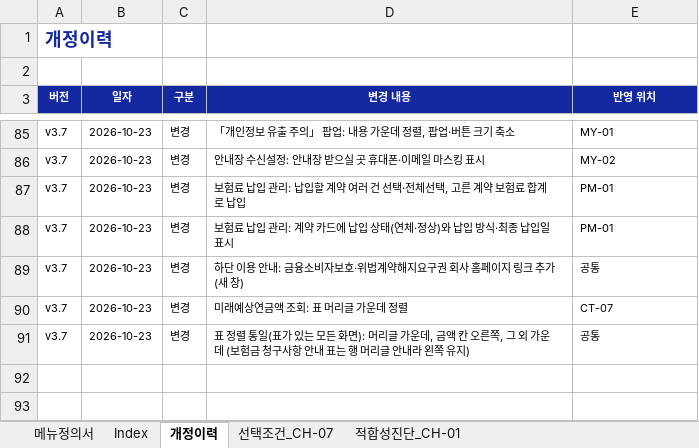
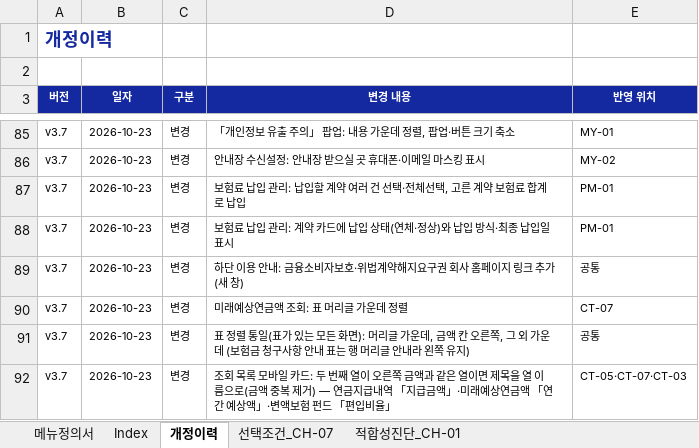
Before and after one commit to jongho-han/one-channel_v2, an Excel workbook: docs/메뉴정의서.xlsx, sheet 개정이력, drawn as a sheet; only a part is shown, gaps mark what is left out; values as stored, in another font and other column widths than the file's, no borders; the diff names each change by its address in the sheet, - before the commit and + after, or states it on an @@ line.

```diff
--- a/docs/메뉴정의서.xlsx (sheet 개정이력)
+++ b/docs/메뉴정의서.xlsx (sheet 개정이력)
+row 92: v3.7 | 2026-10-23 | 변경 | 조회 목록 모바일 카드: 두 번째 열이 오른쪽 금액과 같은 열이면 제목을 열 이름으로(금액 중복 제거) — 연금지급내역 「지급금액」·미래예상연금액 「연간 예상액」·변액보험 펀드 「편입비율」 | CT-05·CT-07·CT-03
```
Also changed, not shown: 6 other files.
